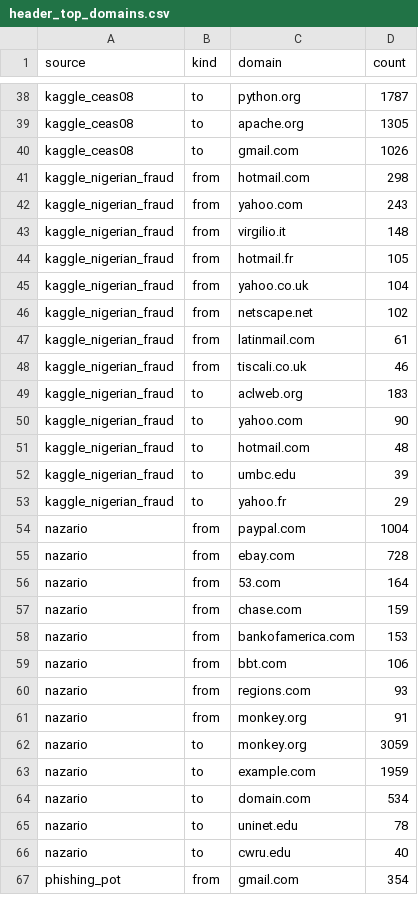
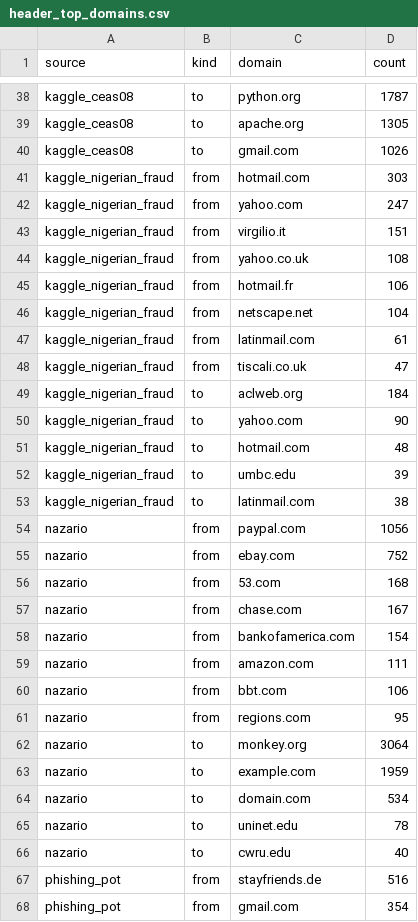
Before and after one commit to Nagasai-Datta/PretextGuard, a CSV file: results/header_top_domains.csv, drawn as a sheet; only a part is shown, gaps mark what is left out; the diff covers the shown part only.

```diff
--- a/results/header_top_domains.csv
+++ b/results/header_top_domains.csv
@@ -40,11 +40,11 @@ kaggle_ceas08,to,apache.org,1305
 kaggle_ceas08,to,gmail.com,1026
-kaggle_nigerian_fraud,from,hotmail.com,298
-kaggle_nigerian_fraud,from,yahoo.com,243
-kaggle_nigerian_fraud,from,virgilio.it,148
-kaggle_nigerian_fraud,from,hotmail.fr,105
-kaggle_nigerian_fraud,from,yahoo.co.uk,104
-kaggle_nigerian_fraud,from,netscape.net,102
+kaggle_nigerian_fraud,from,hotmail.com,303
+kaggle_nigerian_fraud,from,yahoo.com,247
+kaggle_nigerian_fraud,from,virgilio.it,151
+kaggle_nigerian_fraud,from,yahoo.co.uk,108
+kaggle_nigerian_fraud,from,hotmail.fr,106
+kaggle_nigerian_fraud,from,netscape.net,104
 kaggle_nigerian_fraud,from,latinmail.com,61
-kaggle_nigerian_fraud,from,tiscali.co.uk,46
-kaggle_nigerian_fraud,to,aclweb.org,183
+kaggle_nigerian_fraud,from,tiscali.co.uk,47
+kaggle_nigerian_fraud,to,aclweb.org,184
 kaggle_nigerian_fraud,to,yahoo.com,90
@@ -52,12 +52,12 @@ kaggle_nigerian_fraud,to,hotmail.com,48
 kaggle_nigerian_fraud,to,umbc.edu,39
-kaggle_nigerian_fraud,to,yahoo.fr,29
-nazario,from,paypal.com,1004
-nazario,from,ebay.com,728
-nazario,from,53.com,164
-nazario,from,chase.com,159
-nazario,from,bankofamerica.com,153
+kaggle_nigerian_fraud,to,latinmail.com,38
+nazario,from,paypal.com,1056
+nazario,from,ebay.com,752
+nazario,from,53.com,168
+nazario,from,chase.com,167
+nazario,from,bankofamerica.com,154
+nazario,from,amazon.com,111
 nazario,from,bbt.com,106
-nazario,from,regions.com,93
-nazario,from,monkey.org,91
-nazario,to,monkey.org,3059
+nazario,from,regions.com,95
+nazario,to,monkey.org,3064
 nazario,to,example.com,1959
@@ -66,2 +66,3 @@ nazario,to,uninet.edu,78
 nazario,to,cwru.edu,40
+phishing_pot,from,stayfriends.de,516
 phishing_pot,from,gmail.com,354
```
Also changed, not shown: 2 added rows, 3 removed rows and 9 edited cells elsewhere in this file, results/header_evidence_summary.csv, 6 other files.
